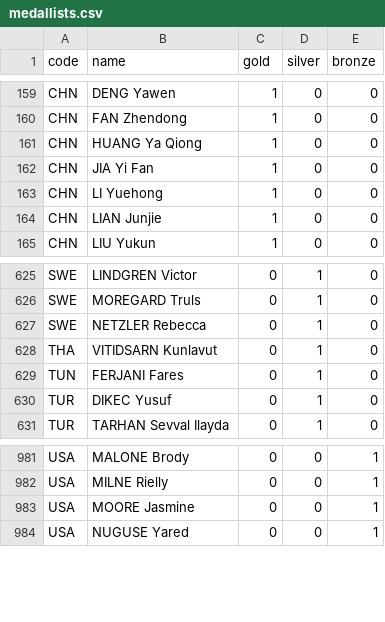
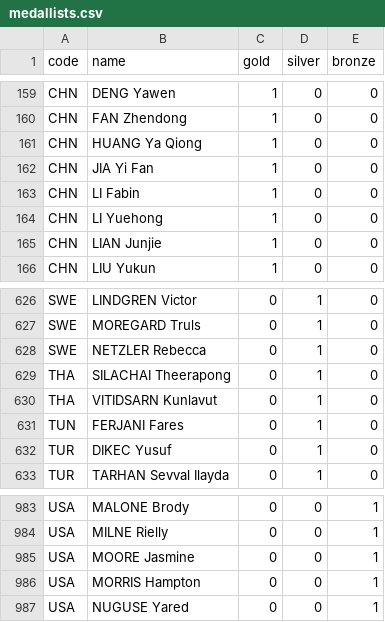
Before and after one commit to taniki/paris2024-data, a CSV file: datasets/medallists.csv, drawn as a sheet; only a part is shown, gaps mark what is left out; the diff names each change by its address in the sheet, - before the commit and + after, or states it on an @@ line.

```diff
--- a/datasets/medallists.csv
+++ b/datasets/medallists.csv
+row 163: CHN | LI Fabin | 1 | 0 | 0
+row 629: THA | SILACHAI Theerapong | 0 | 1 | 0
+row 986: USA | MORRIS Hampton | 0 | 0 | 1
```
Also changed, not shown: datasets/medals.csv.
